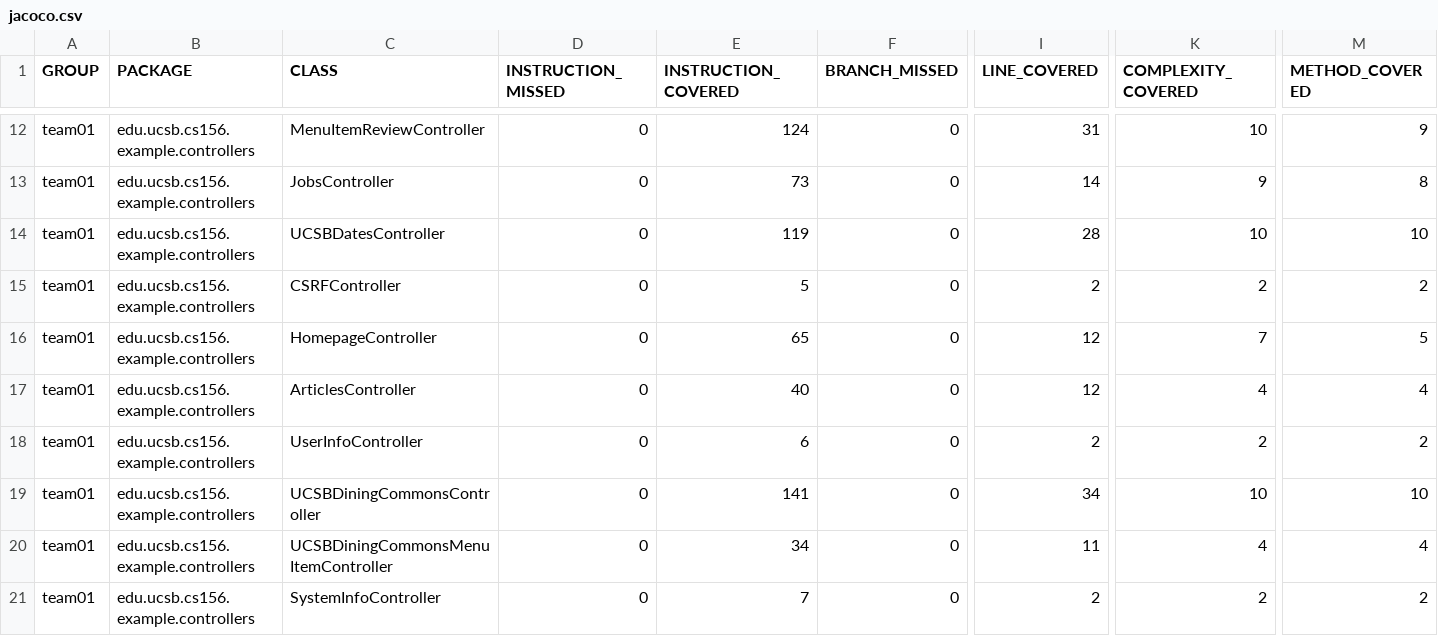
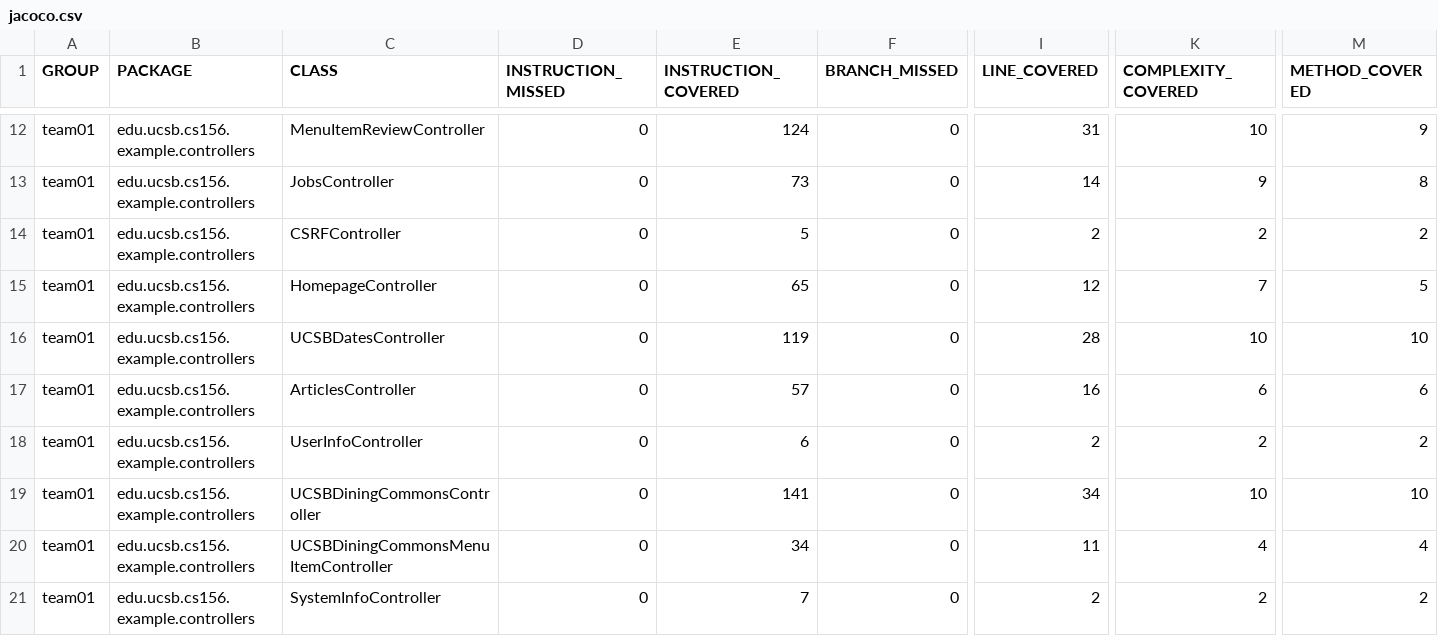
Before and after one commit to ucsb-cs156-f26/team01-f26-10, a CSV file: jacoco/jacoco.csv, drawn as a sheet; only a part is shown, gaps mark what is left out; the diff names each change by its address in the sheet, - before the commit and + after, or states it on an @@ line.

Commit message:
Deploying to gh-pages from @ ucsb-cs156-f26/team01-f26-10@8feff30fc8954c1bd303543d09231edcf13b5e01 🚀

```diff
--- a/jacoco/jacoco.csv
+++ b/jacoco/jacoco.csv
@@ row 14 moved to row 16: team01 @@
-E17 (INSTRUCTION_COVERED): 40
+E17 (INSTRUCTION_COVERED): 57
-I17 (LINE_COVERED): 12
+I17 (LINE_COVERED): 16
-K17 (COMPLEXITY_COVERED): 4
+K17 (COMPLEXITY_COVERED): 6
-M17 (METHOD_COVERED): 4
+M17 (METHOD_COVERED): 6
```
Also changed, not shown: 7 other files.
